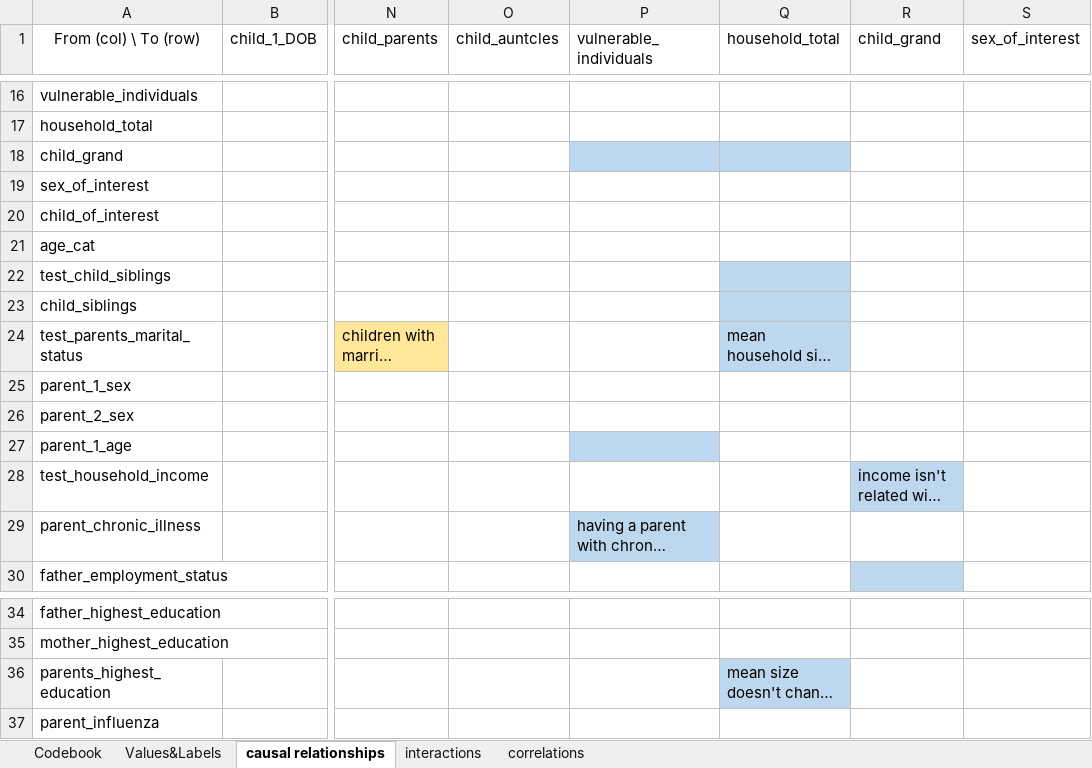
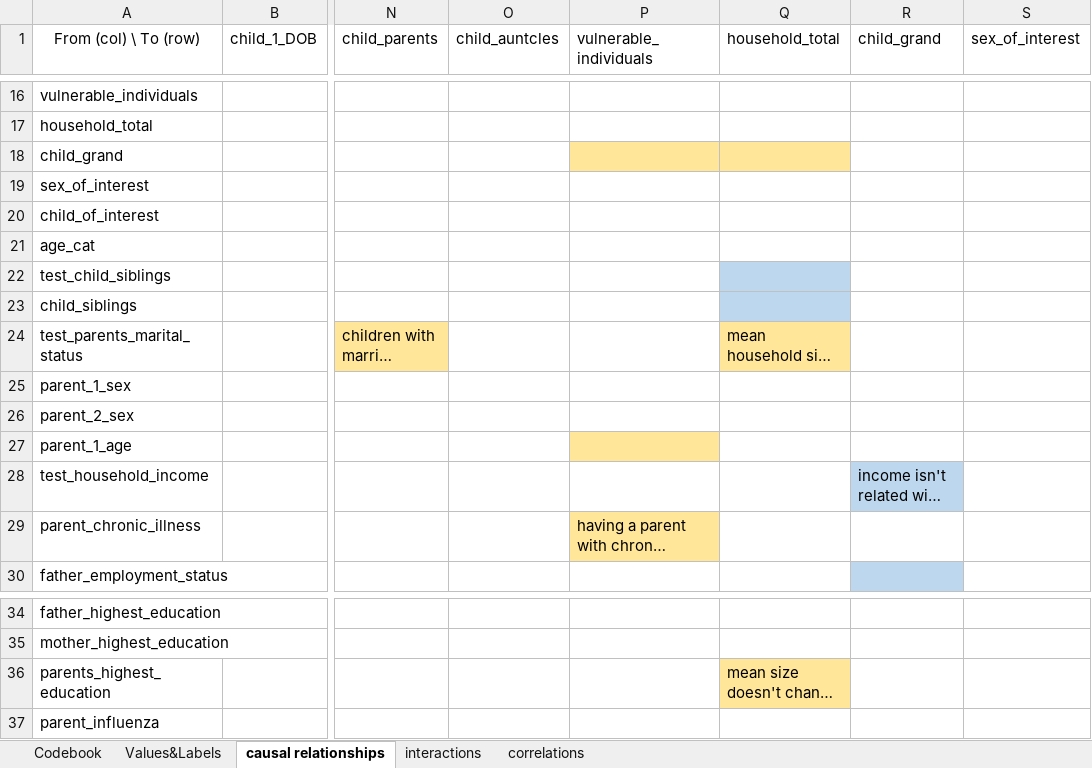
Before and after one commit to tommybobberson/vaccination_uptake_jacsis2023, an Excel workbook: Data/JACSIS2023/processed/codebook.xlsx, sheet causal relationships, drawn as a sheet; only a part is shown, gaps mark what is left out; long unchanged cells end in …; values as stored, in another font and other column widths than the file's, no borders; conditional formats not drawn; the diff names each change by its address in the sheet, - before the commit and + after, or states it on an @@ line.

```diff
--- a/Data/JACSIS2023/processed/codebook.xlsx (sheet causal relationships)
+++ b/Data/JACSIS2023/processed/codebook.xlsx (sheet causal relationships)
-P18:Q18 fill: #BDD7EE
+P18:Q18 fill: #FFE699
-Q24 fill: #BDD7EE
+Q24 fill: #FFE699
-P27 fill: #BDD7EE
+P27 fill: #FFE699
-P29 fill: #BDD7EE
+P29 fill: #FFE699
-Q36 fill: #BDD7EE
+Q36 fill: #FFE699
```
Also changed, not shown: sheet interactions, 1 other file.
